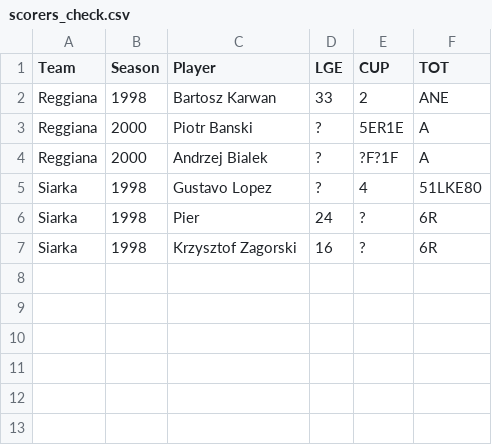
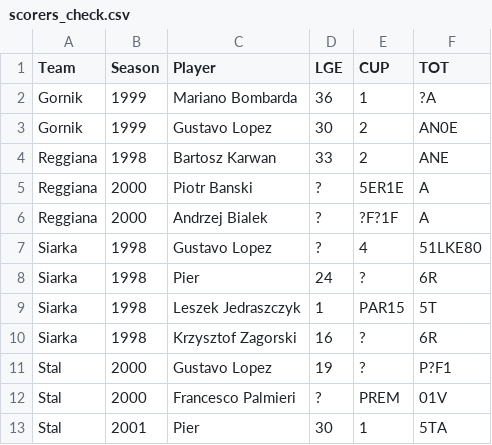
Before and after one commit to MariuszMalec/P_AppMobile, a CSV file: sws_api/scorers_check.csv, drawn as a sheet; the diff names each change by its address in the sheet, - before the commit and + after, or states it on an @@ line.

```diff
--- a/sws_api/scorers_check.csv
+++ b/sws_api/scorers_check.csv
+row 2: Gornik | 1999 | Mariano Bombarda | 36 | 1 | ?A
+row 3: Gornik | 1999 | Gustavo Lopez | 30 | 2 | AN0E
+row 9: Siarka | 1998 | Leszek Jedraszczyk | 1 | PAR15 | 5T
+row 11: Stal | 2000 | Gustavo Lopez | 19 | ? | P?F1
+row 12: Stal | 2000 | Francesco Palmieri | ? | PREM | 01V
+row 13: Stal | 2001 | Pier | 30 | 1 | 5TA
```
Also changed, not shown: sws_api/scorers_review.csv, 2 other files.
